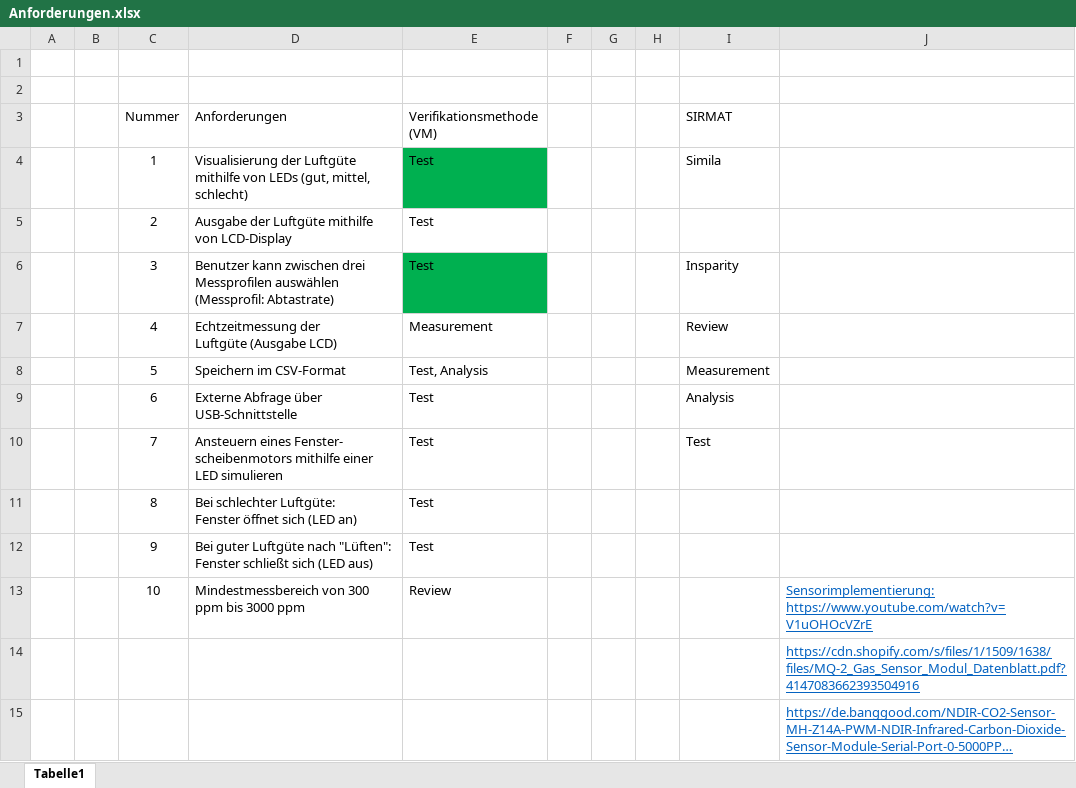
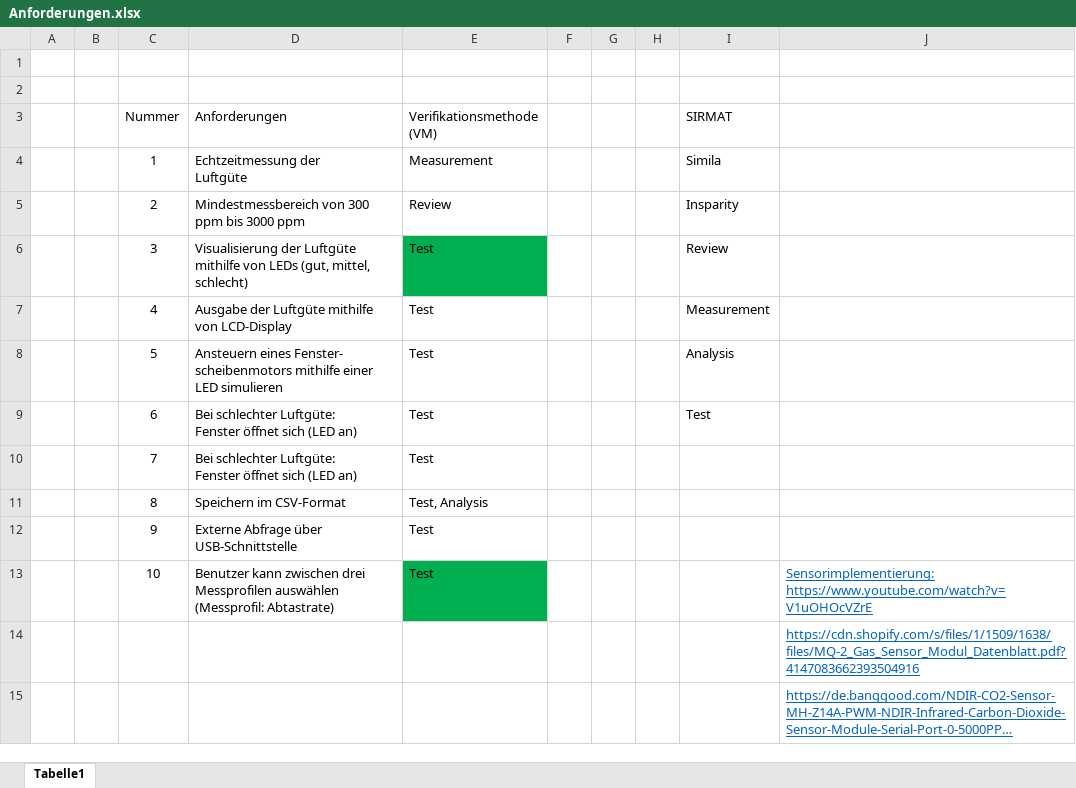
Before and after one commit to johannesdhbw/MC_Projekt, an Excel workbook: Anforderungen/Anforderungen.xlsx, sheet Tabelle1, drawn as a sheet; only a part is shown; long unchanged cells end in …; values as stored, in another font and other column widths than the file's, no borders; removed rows and columns are numbered as before the commit, all else as after; ↵ is a line break in a cell; the diff names each change by its address in the sheet, - before the commit and + after, or states it on an @@ line.

```diff
--- a/Anforderungen/Anforderungen.xlsx (sheet Tabelle1)
+++ b/Anforderungen/Anforderungen.xlsx (sheet Tabelle1)
-D4 (Anforderungen): Visualisierung der Luftgüte ↵ mithilfe von LEDs (gut, mittel, schlecht)
+D4 (Anforderungen): Echtzeitmessung der ↵ Luftgüte
-E4 (Verifikationsmethode (VM)): Test
+E4 (Verifikationsmethode (VM)): Measurement
-E4 fill: #00B050
+E4 fill: none
-row 5:  |  | 2 | Ausgabe der Luftgüte mithilfe von LCD-Display | Test
+row 5:  |  | 2 | Mindestmessbereich von 300 ppm bis 3000 ppm | Review |  |  |  | Insparity
-D6 (Anforderungen): Benutzer kann zwischen drei Messprofilen auswählen (Messprofil: Abtastrate)
+D6 (Anforderungen): Visualisierung der Luftgüte ↵ mithilfe von LEDs (gut, mittel, schlecht)
-I6 (SIRMAT): Insparity
+I6 (SIRMAT): Review
-row 7:  |  | 4 | Echtzeitmessung der ↵ Luftgüte (Ausgabe LCD) | Measurement |  |  |  | Review
-row 8:  |  | 5 | Speichern im CSV-Format | Test, Analysis |  |  |  | Measurement
+row 7:  |  | 4 | Ausgabe der Luftgüte mithilfe von LCD-Display | Test |  |  |  | Measurement
-C8 (Nummer): 6
+C8 (Nummer): 5
-D8 (Anforderungen): Externe Abfrage über USB-Schnittstelle
+D8 (Anforderungen): Ansteuern eines Fenster- ↵ scheibenmotors mithilfe einer LED simulieren
-C9 (Nummer): 7
+C9 (Nummer): 6
-D9 (Anforderungen): Ansteuern eines Fenster- ↵ scheibenmotors mithilfe einer LED simulieren
+D9 (Anforderungen): Bei schlechter Luftgüte: ↵ Fenster öffnet sich (LED an)
-C10 (Nummer): 8
+C10 (Nummer): 7
+row 11:  |  | 8 | Speichern im CSV-Format | Test, Analysis
-D12 (Anforderungen): Bei guter Luftgüte nach "Lüften": ↵ Fenster schließt sich (LED aus)
+D12 (Anforderungen): Externe Abfrage über USB-Schnittstelle
-D13 (Anforderungen): Mindestmessbereich von 300 ppm bis 3000 ppm
+D13 (Anforderungen): Benutzer kann zwischen drei Messprofilen auswählen (Messprofil: Abtastrate)
-E13 (Verifikationsmethode (VM)): Review
+E13 (Verifikationsmethode (VM)): Test
-E13 fill: none
+E13 fill: #00B050
```
Also changed, not shown: 20 other files.
